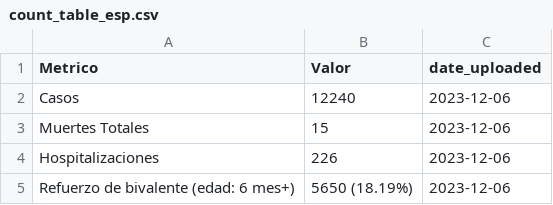
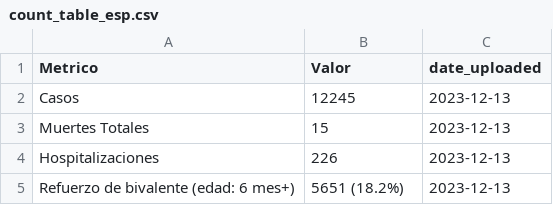
Before and after one commit to h-hedman/scph, a CSV file: covid-19/output-data/count_table_esp.csv, drawn as a sheet.

```diff
--- a/covid-19/output-data/count_table_esp.csv
+++ b/covid-19/output-data/count_table_esp.csv
@@ -1,5 +1,5 @@
 "Metrico","Valor","date_uploaded"
-"Casos","12240",2023-12-06
-"Muertes Totales","15",2023-12-06
-"Hospitalizaciones","226",2023-12-06
-"Refuerzo de bivalente (edad: 6 mes+)","5650 (18.19%)",2023-12-06
+"Casos","12245",2023-12-13
+"Muertes Totales","15",2023-12-13
+"Hospitalizaciones","226",2023-12-13
+"Refuerzo de bivalente (edad: 6 mes+)","5651 (18.2%)",2023-12-13
```
Also changed, not shown: covid-19/output-data/hospitalizations_6mo_prior.csv, covid-19/output-data/pon_incidence_8wk_eng.csv, 4 other files.
